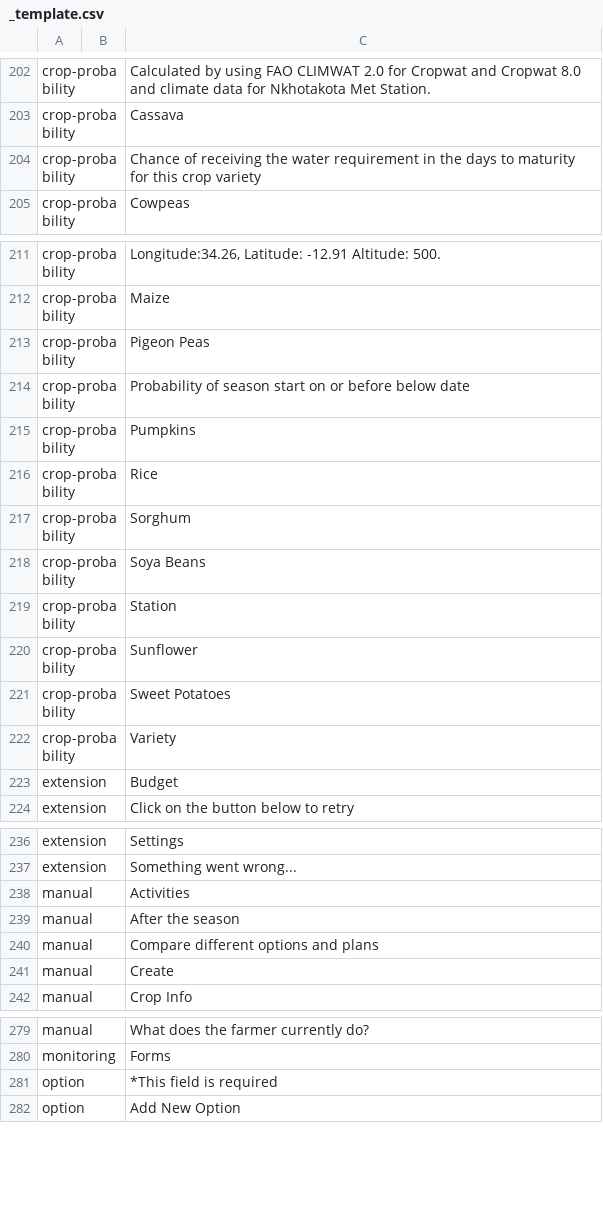
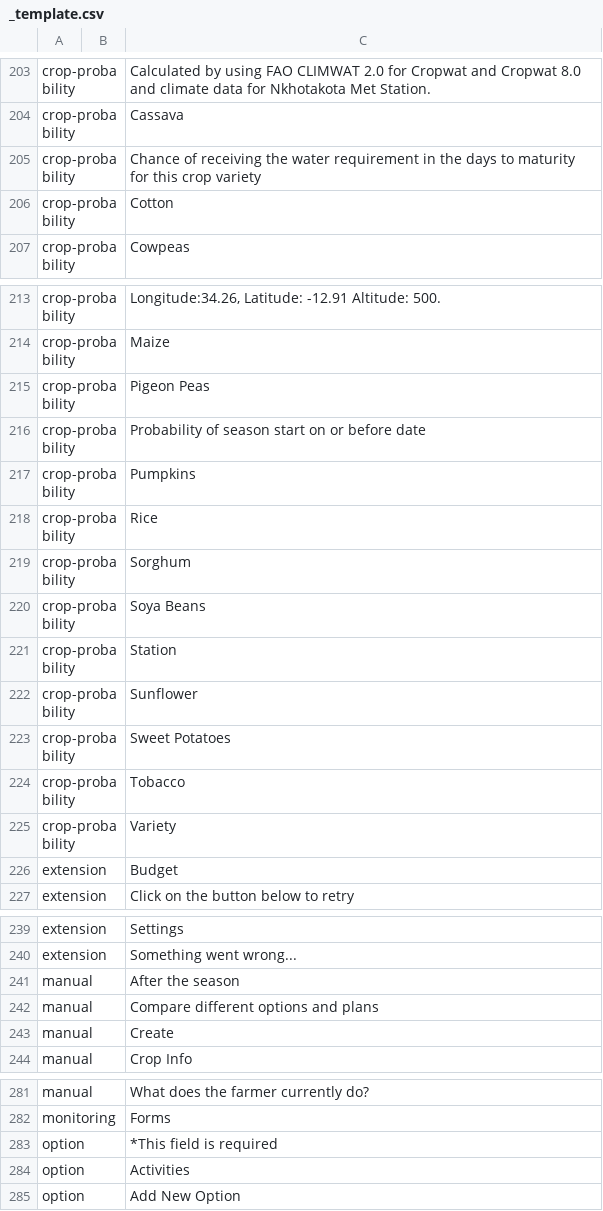
Before and after one commit to e-picsa/picsa-apps, a CSV file: libs/i18n/templates/_template.csv, drawn as a sheet; only a part is shown, gaps mark what is left out; removed rows and columns are numbered as before the commit, all else as after; the diff covers the shown part only; the diff names each change by its address in the sheet, - before the commit and + after, or states it on an @@ line.

```diff
--- a/libs/i18n/templates/_template.csv
+++ b/libs/i18n/templates/_template.csv
+row 206: crop-probability |  | Cotton
-C216: …or before below date
+C216: …or before date
+row 224: crop-probability |  | Tobacco
-row 238: manual |  | Activities
+row 284: option |  | Activities
```
Also changed, not shown: 4 added rows, 2 removed rows and 2 edited cells elsewhere in this file, 9 other files.
